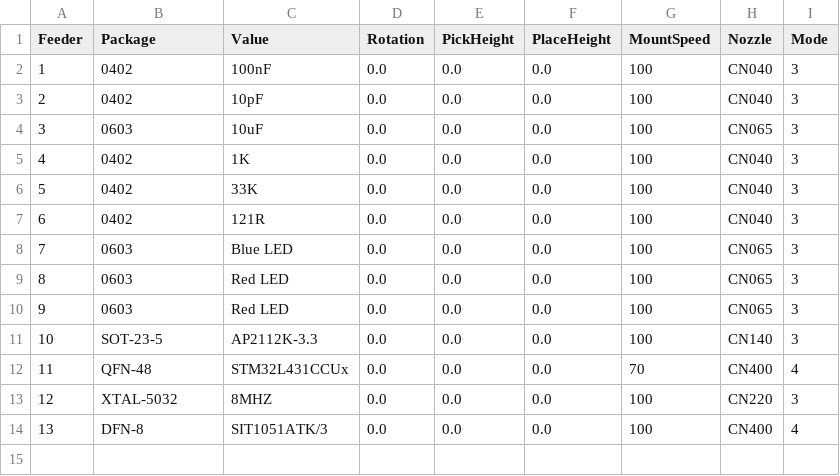
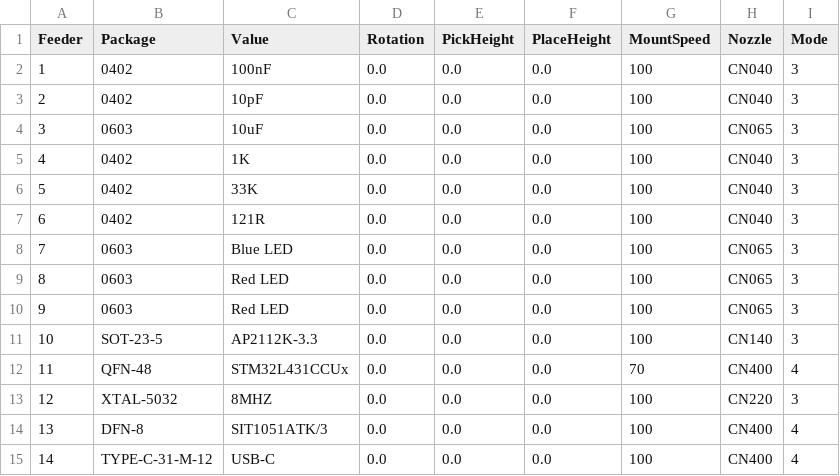
Before and after one commit to dotcypress/yy1, a CSV file: example/feeder_config.csv, drawn as a sheet.

```diff
--- a/example/feeder_config.csv
+++ b/example/feeder_config.csv
@@ -14 +14,2 @@ Feeder,Package,Value,Rotation,PickHeight,PlaceHeight,MountSpeed,Nozzle,Mode
 13,DFN-8,SIT1051ATK/3,0.0,0.0,0.0,100,CN400,4
+14,TYPE-C-31-M-12,USB-C,0.0,0.0,0.0,100,CN400,4
```
Also changed, not shown: example/input.csv, 6 other files.
